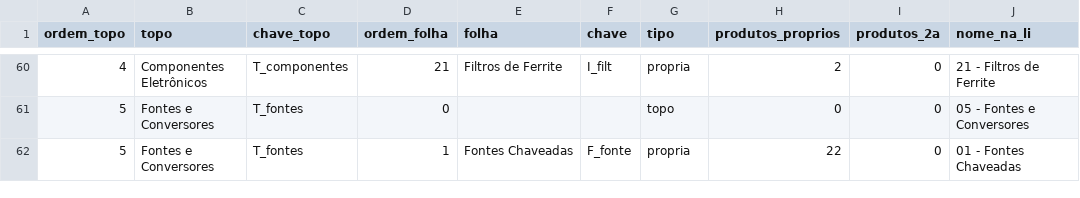
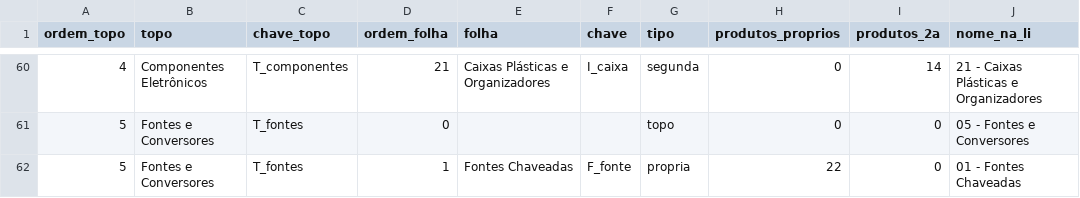
Before and after one commit to MaicolDeSouza/projeto-sistema-rise, a CSV file: docs/categorias-4hobby-arvore.csv, drawn as a sheet; only a part is shown, gaps mark what is left out; the diff covers the shown part only.

```diff
--- a/docs/categorias-4hobby-arvore.csv
+++ b/docs/categorias-4hobby-arvore.csv
@@ -60,2 +60,2 @@
-4;Componentes Eletrônicos;T_componentes;21;Filtros de Ferrite;I_filt;propria;2;0;21 - Filtros de Ferrite
+4;Componentes Eletrônicos;T_componentes;21;Caixas Plásticas e Organizadores;I_caixa;segunda;0;14;21 - Caixas Plásticas e Organizadores
 5;Fontes e Conversores;T_fontes;0;;;topo;0;0;05 - Fontes e Conversores
```
Also changed, not shown: 2 added rows, 2 removed rows and 28 edited cells elsewhere in this file, docs/categorias-4hobby-mapeamento.csv, 4 other files.
